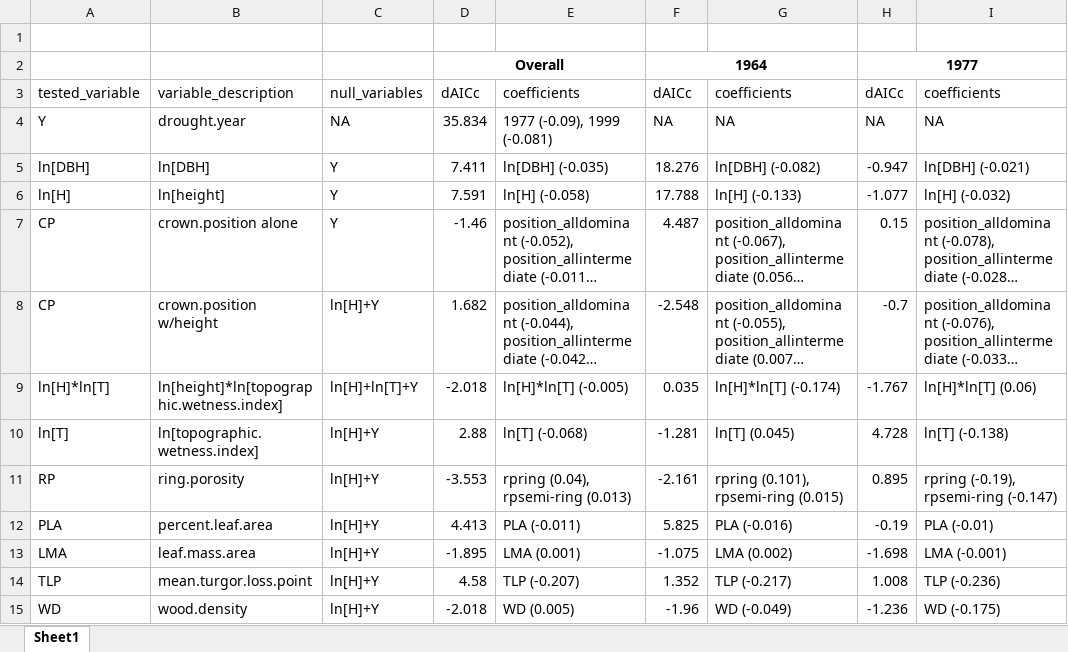
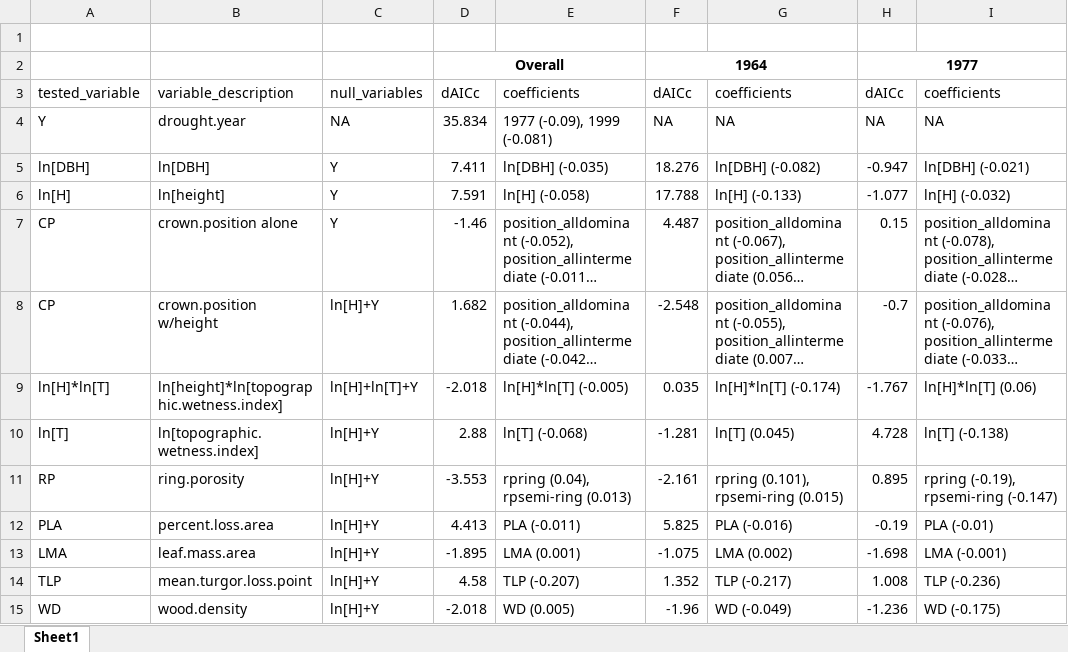
Before and after one commit to SCBI-ForestGEO/McGregor_climate-sensitivity-variation, an Excel workbook: manuscript/tables_figures/Table3.xlsx, sheet Sheet1, drawn as a sheet; only a part is shown; long unchanged cells end in …; values as stored, in another font and other column widths than the file's, no borders; the diff names each change by its address in the sheet, - before the commit and + after, or states it on an @@ line.

Commit message:
Updated table

```diff
--- a/manuscript/tables_figures/Table3.xlsx (sheet Sheet1)
+++ b/manuscript/tables_figures/Table3.xlsx (sheet Sheet1)
-B12: percent.leaf.area
+B12: percent.loss.area
```
Also changed, not shown: 1 other file.
